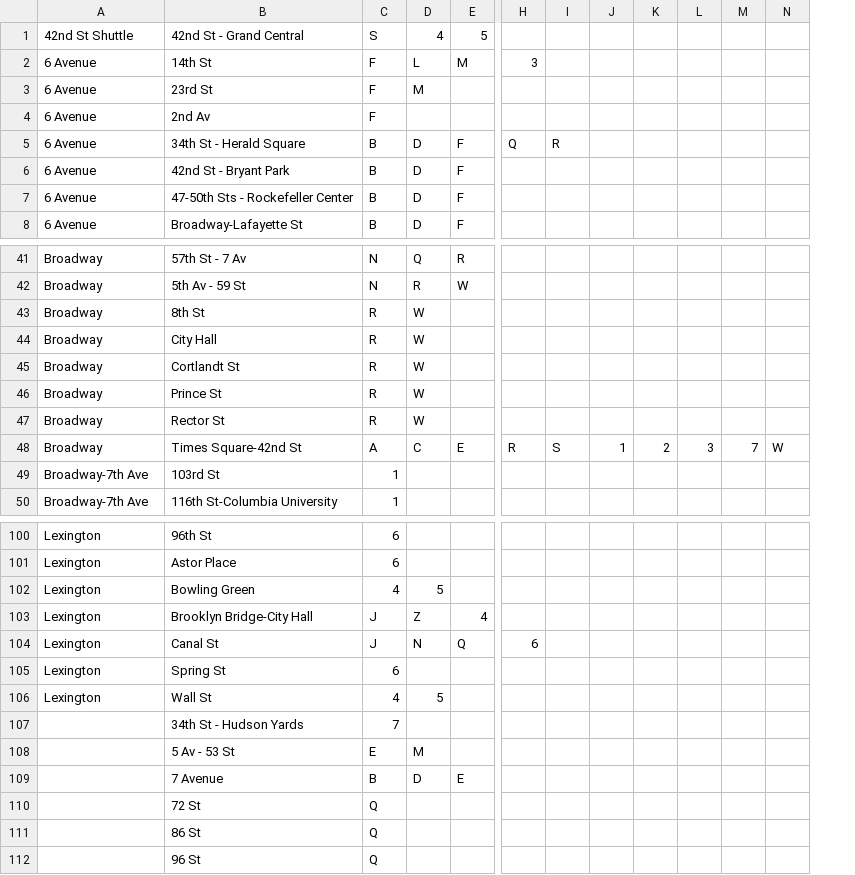
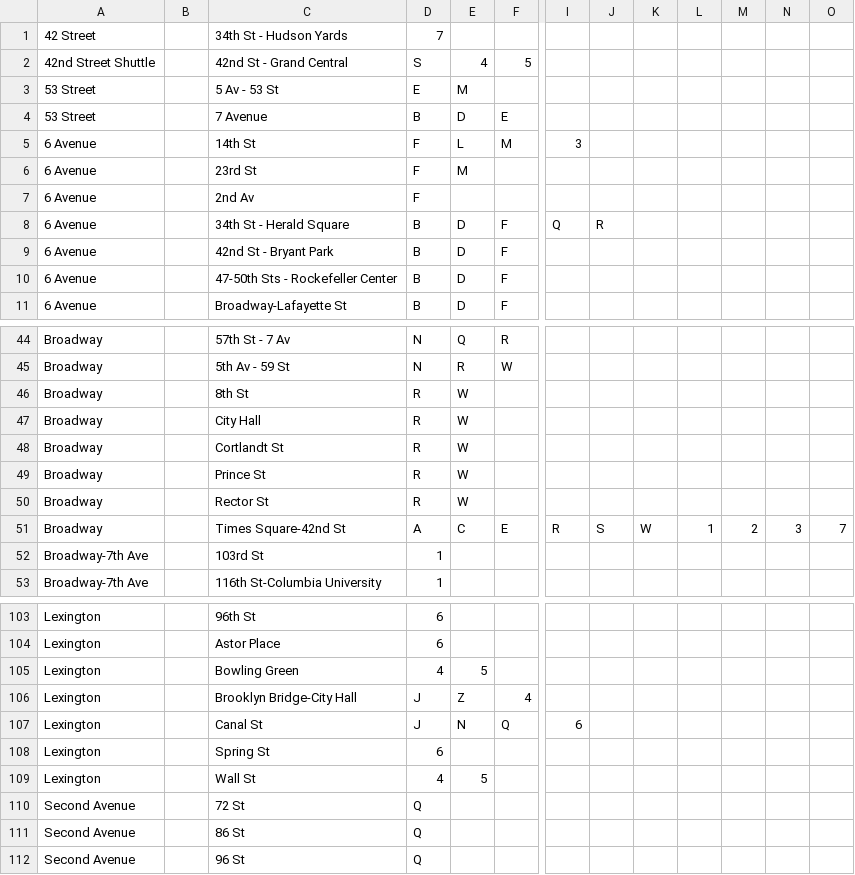
Before and after one commit to drozenzaft/finalproject, a CSV file: data.csv, drawn as a sheet; only a part is shown, gaps mark what is left out; removed rows and columns are numbered as before the commit, all else as after; rows hold the shown columns only; the diff names each change by its address in the sheet, - before the commit and + after, or states it on an @@ line.

Commit message:
Fixed some minor errors and started adding IDs.

```diff
--- a/data.csv
+++ b/data.csv
+column B, empty
+column L, row 51: 1
-column N, row 48: W
+row 1: 42 Street |  | 34th St - Hudson Yards | 7
-A2: 42nd St Shuttle
+A2: 42nd Street Shuttle
+row 3: 53 Street |  | 5 Av - 53 St | E | M
+row 4: 53 Street |  | 7 Avenue | B | D | E
-K51: 1
+K51: W
-row 107:  | 34th St - Hudson Yards | 7
-row 108:  | 5 Av - 53 St | E | M
-row 109:  | 7 Avenue | B | D | E
-A110:A112: (empty)
+A110:A112: Second Avenue
```
